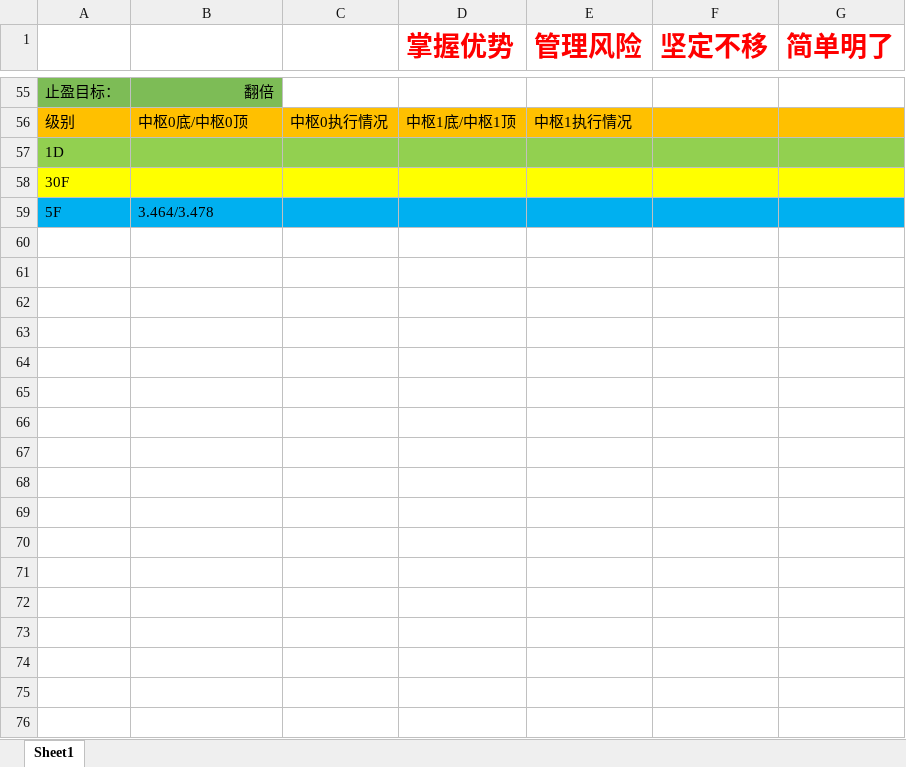
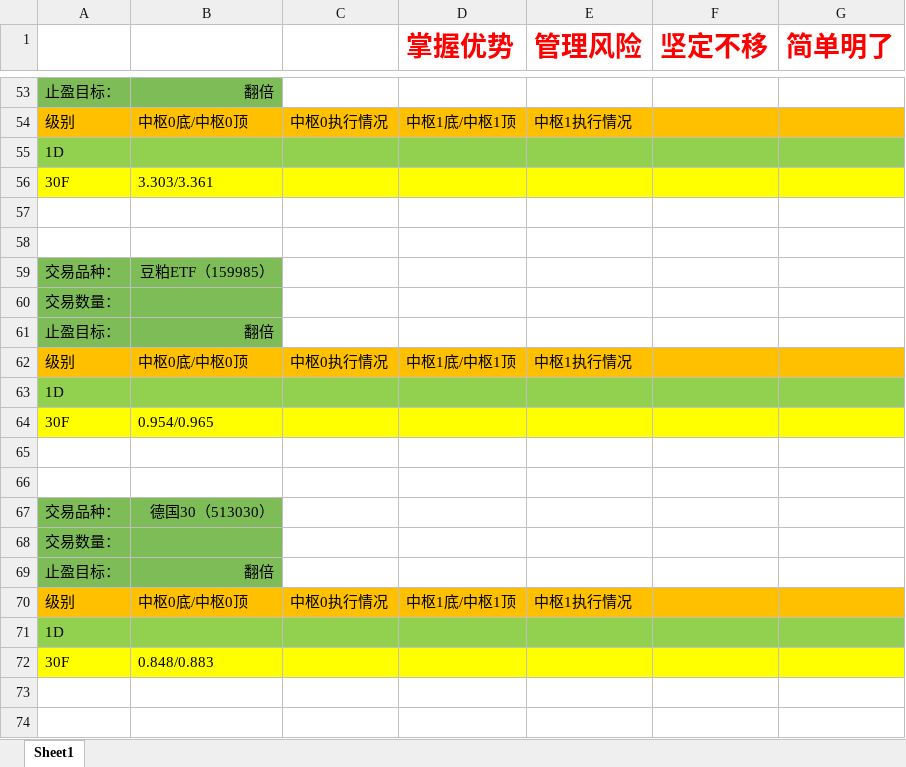
Before and after one commit to haiyangqin/Stock_Strategy_Monitor, an Excel workbook: zhongshu_wangge.xlsx, sheet Sheet1, drawn as a sheet; only a part is shown, gaps mark what is left out; values as stored, in another font and other column widths than the file's, no borders; addresses are those after the commit; the diff covers the shown part only; the diff names each change by its address in the sheet, - before the commit and + after, or states it on an @@ line.

Commit message:
check-in: 20200511 zhongshu_wangge.xlsx update

```diff
--- a/zhongshu_wangge.xlsx (sheet Sheet1)
+++ b/zhongshu_wangge.xlsx (sheet Sheet1)
-B56: (empty)
+B56: 3.303/3.361
-row 57: 5F | 3.464/3.478
+row 57: (empty)
-A57:G57 fill: #00B0F0
+A57:G57 fill: none
+row 58: (empty)
+row 59: 交易品种： | 豆粕ETF（159985）
+row 60: 交易数量：
+row 61: 止盈目标： | 翻倍
+row 62: 级别 | 中枢0底/中枢0顶 | 中枢0执行情况 | 中枢1底/中枢1顶 | 中枢1执行情况
+row 63: 1D
+row 64: 30F | 0.954/0.965
+row 65: (empty)
+row 66: (empty)
+row 67: 交易品种： | 德国30（513030）
+row 68: 交易数量：
+row 69: 止盈目标： | 翻倍
+row 70: 级别 | 中枢0底/中枢0顶 | 中枢0执行情况 | 中枢1底/中枢1顶 | 中枢1执行情况
+row 71: 1D
+row 72: 30F | 0.848/0.883
+row 73: (empty)
+row 74: (empty)
```
Also changed, not shown: 22 added rows, 2 removed rows and 3 edited cells elsewhere in this sheet.
